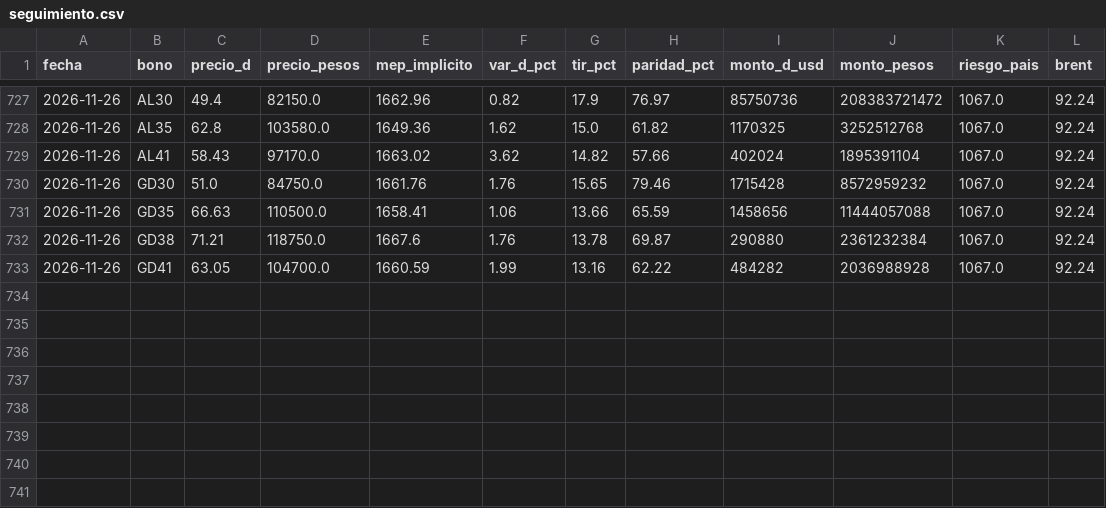
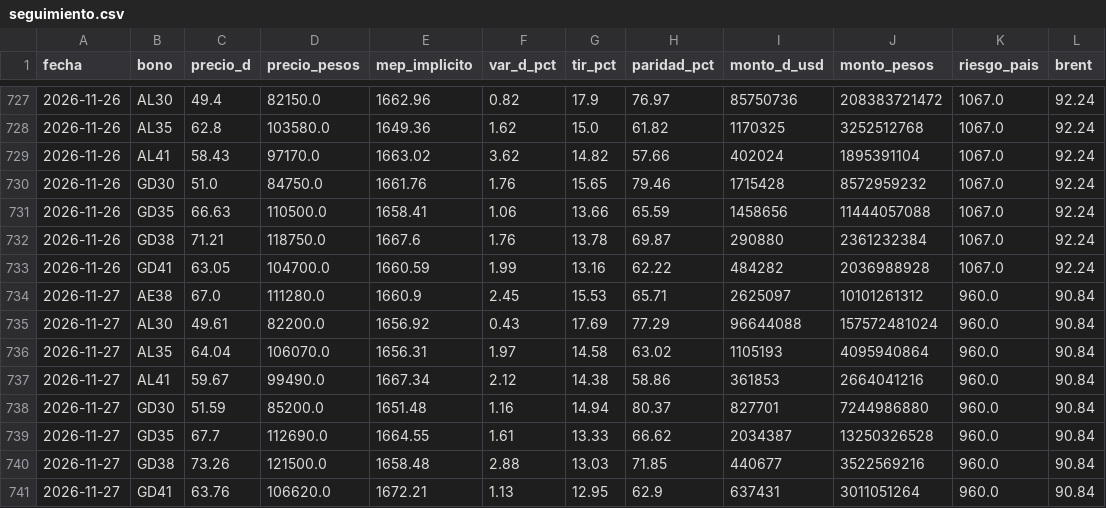
Before and after one commit to Dcostanzo30/ppi-lector, a CSV file: estudios/bonos/seguimiento.csv, drawn as a sheet; only a part is shown, gaps mark what is left out.

Commit message:
Seguimiento bonos 2026-11-28

```diff
--- a/estudios/bonos/seguimiento.csv
+++ b/estudios/bonos/seguimiento.csv
@@ -733 +733,9 @@ fecha,bono,precio_d,precio_pesos,mep_implicito,var_d_pct,tir_pct,paridad_pct,mon
 2026-11-26,GD41,63.05,104700.0,1660.59,1.99,13.16,62.22,484282,2036988928,1067.0,92.24
+2026-11-27,AE38,67.0,111280.0,1660.9,2.45,15.53,65.71,2625097,10101261312,960.0,90.84
+2026-11-27,AL30,49.61,82200.0,1656.92,0.43,17.69,77.29,96644088,157572481024,960.0,90.84
+2026-11-27,AL35,64.04,106070.0,1656.31,1.97,14.58,63.02,1105193,4095940864,960.0,90.84
+2026-11-27,AL41,59.67,99490.0,1667.34,2.12,14.38,58.86,361853,2664041216,960.0,90.84
+2026-11-27,GD30,51.59,85200.0,1651.48,1.16,14.94,80.37,827701,7244986880,960.0,90.84
+2026-11-27,GD35,67.7,112690.0,1664.55,1.61,13.33,66.62,2034387,13250326528,960.0,90.84
+2026-11-27,GD38,73.26,121500.0,1658.48,2.88,13.03,71.85,440677,3522569216,960.0,90.84
+2026-11-27,GD41,63.76,106620.0,1672.21,1.13,12.95,62.9,637431,3011051264,960.0,90.84
```
Also changed, not shown: estudios/bonos/paridad_vr.csv, 1 other file.
